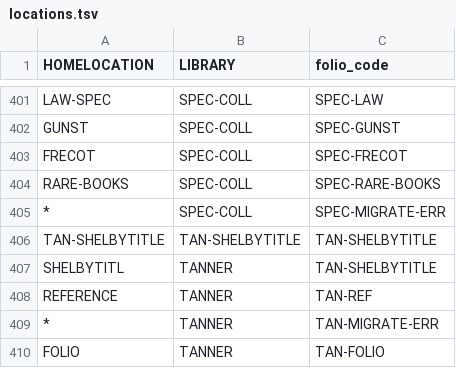
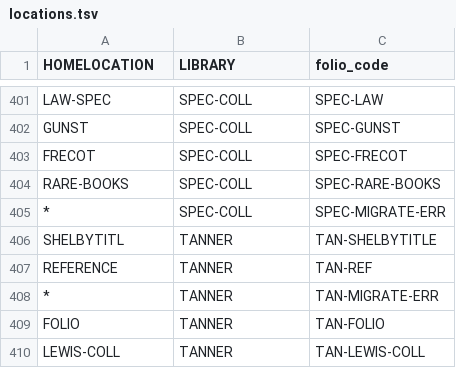
Before and after one commit to sul-dlss/folio_migration, a TSV file: mapping_files/locations.tsv, drawn as a sheet; only a part is shown, gaps mark what is left out; the shorter side is filled out with more unchanged rows.

Commit message:
Remove invalid TANNER location

```diff
--- a/mapping_files/locations.tsv
+++ b/mapping_files/locations.tsv
@@ -405,3 +405,2 @@ RARE-BOOKS	SPEC-COLL	SPEC-RARE-BOOKS
 *	SPEC-COLL	SPEC-MIGRATE-ERR
-TAN-SHELBYTITLE	TAN-SHELBYTITLE	TAN-SHELBYTITLE
 SHELBYTITL	TANNER	TAN-SHELBYTITLE
```
